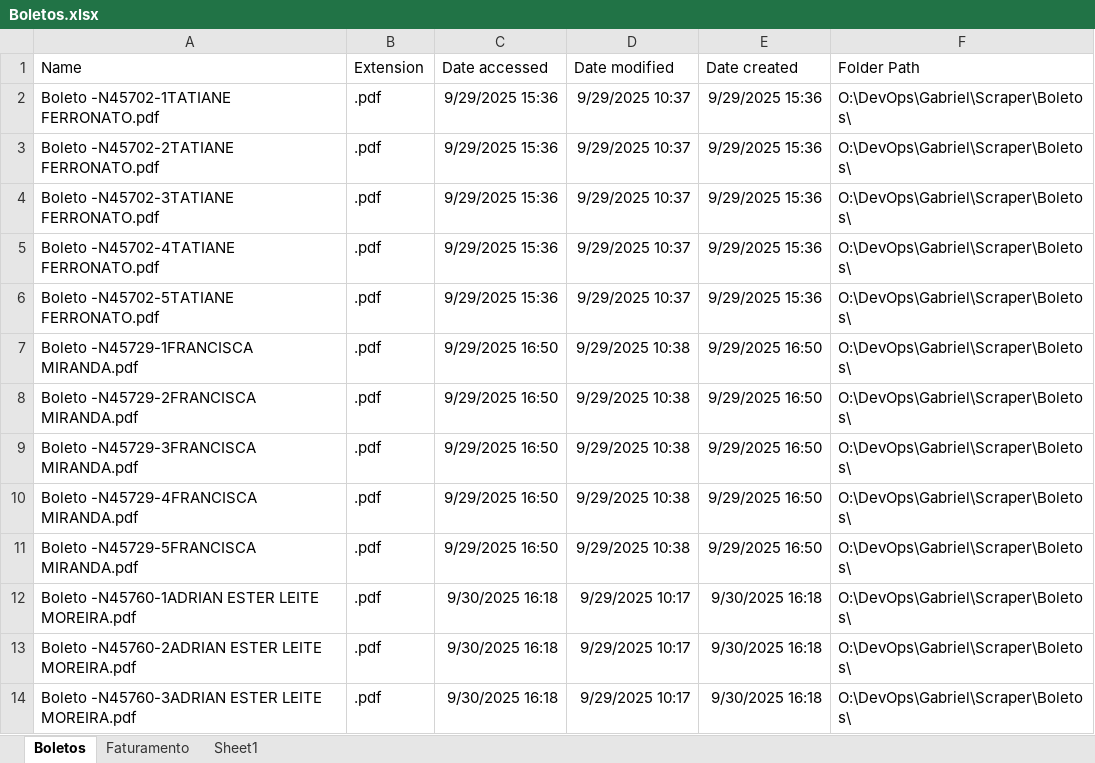
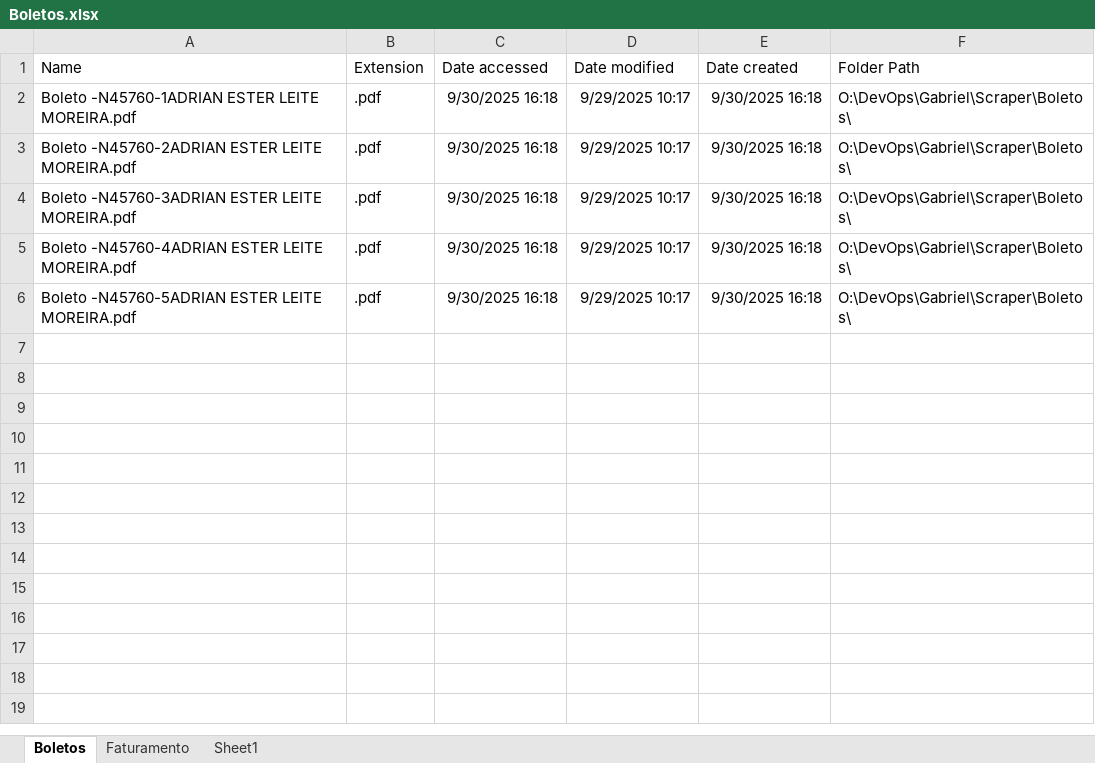
Before and after one commit to gabideca/pharma-file-scraper, an Excel workbook: Boletos.xlsx, sheet Boletos, drawn as a sheet; only a part is shown; the shorter side is filled out with more unchanged rows; values as stored, in another font and other column widths than the file's, no borders; table styles not drawn; the diff names each change by its address in the sheet, - before the commit and + after, or states it on an @@ line.

```diff
--- a/Boletos.xlsx (sheet Boletos)
+++ b/Boletos.xlsx (sheet Boletos)
-row 2: Boleto -N45702-1TATIANE FERRONATO.pdf | .pdf | 9/29/2025 15:36 | 9/29/2025 10:37 | 9/29/2025 15:36 | O:\DevOps\Gabriel\Scraper\Boletos\
-row 3: Boleto -N45702-2TATIANE FERRONATO.pdf | .pdf | 9/29/2025 15:36 | 9/29/2025 10:37 | 9/29/2025 15:36 | O:\DevOps\Gabriel\Scraper\Boletos\
-row 4: Boleto -N45702-3TATIANE FERRONATO.pdf | .pdf | 9/29/2025 15:36 | 9/29/2025 10:37 | 9/29/2025 15:36 | O:\DevOps\Gabriel\Scraper\Boletos\
-row 5: Boleto -N45702-4TATIANE FERRONATO.pdf | .pdf | 9/29/2025 15:36 | 9/29/2025 10:37 | 9/29/2025 15:36 | O:\DevOps\Gabriel\Scraper\Boletos\
-row 6: Boleto -N45702-5TATIANE FERRONATO.pdf | .pdf | 9/29/2025 15:36 | 9/29/2025 10:37 | 9/29/2025 15:36 | O:\DevOps\Gabriel\Scraper\Boletos\
-row 7: Boleto -N45729-1FRANCISCA MIRANDA.pdf | .pdf | 9/29/2025 16:50 | 9/29/2025 10:38 | 9/29/2025 16:50 | O:\DevOps\Gabriel\Scraper\Boletos\
-row 8: Boleto -N45729-2FRANCISCA MIRANDA.pdf | .pdf | 9/29/2025 16:50 | 9/29/2025 10:38 | 9/29/2025 16:50 | O:\DevOps\Gabriel\Scraper\Boletos\
-row 9: Boleto -N45729-3FRANCISCA MIRANDA.pdf | .pdf | 9/29/2025 16:50 | 9/29/2025 10:38 | 9/29/2025 16:50 | O:\DevOps\Gabriel\Scraper\Boletos\
-row 10: Boleto -N45729-4FRANCISCA MIRANDA.pdf | .pdf | 9/29/2025 16:50 | 9/29/2025 10:38 | 9/29/2025 16:50 | O:\DevOps\Gabriel\Scraper\Boletos\
-row 11: Boleto -N45729-5FRANCISCA MIRANDA.pdf | .pdf | 9/29/2025 16:50 | 9/29/2025 10:38 | 9/29/2025 16:50 | O:\DevOps\Gabriel\Scraper\Boletos\
```
Also changed, not shown: sheet Faturamento, 1 other file.
